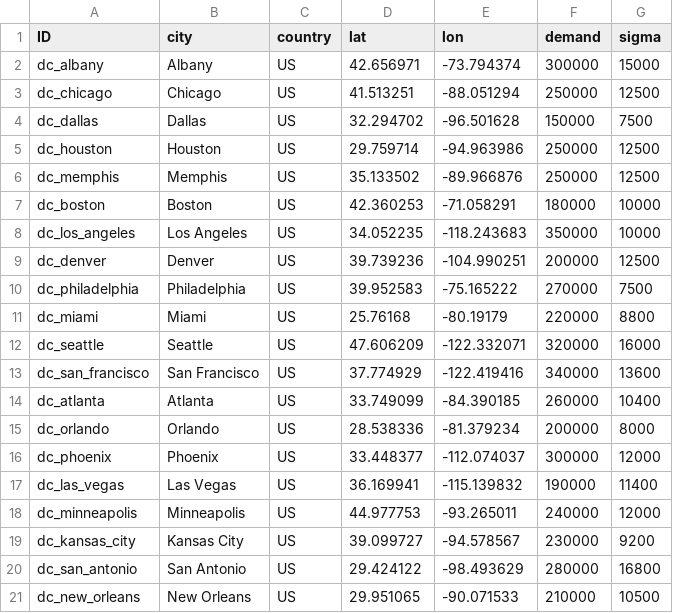
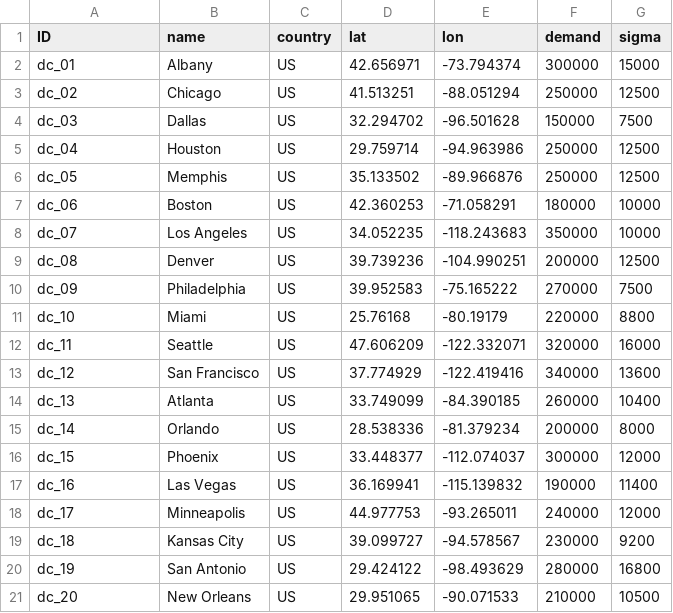
Before and after one commit to scm275/problem_sets_scm275, a CSV file: inventory_lead_time/distribution_centers.csv, drawn as a sheet.

```diff
--- a/inventory_lead_time/distribution_centers.csv
+++ b/inventory_lead_time/distribution_centers.csv
@@ -1,21 +1,21 @@
-ID,city,country,lat,lon,demand,sigma
-dc_albany,Albany,US,42.656971,-73.794374,300000,15000
-dc_chicago,Chicago,US,41.513251,-88.051294,250000,12500
-dc_dallas,Dallas,US,32.294702,-96.501628,150000,7500
-dc_houston,Houston,US,29.759714,-94.963986,250000,12500
-dc_memphis,Memphis,US,35.133502,-89.966876,250000,12500
-dc_boston,Boston,US,42.360253,-71.058291,180000,10000
-dc_los_angeles,Los Angeles,US,34.052235,-118.243683,350000,10000
-dc_denver,Denver,US,39.739236,-104.990251,200000,12500
-dc_philadelphia,Philadelphia,US,39.952583,-75.165222,270000,7500
-dc_miami,Miami,US,25.76168,-80.19179,220000,8800
-dc_seattle,Seattle,US,47.606209,-122.332071,320000,16000
-dc_san_francisco,San Francisco,US,37.774929,-122.419416,340000,13600
-dc_atlanta,Atlanta,US,33.749099,-84.390185,260000,10400
-dc_orlando,Orlando,US,28.538336,-81.379234,200000,8000
-dc_phoenix,Phoenix,US,33.448377,-112.074037,300000,12000
-dc_las_vegas,Las Vegas,US,36.169941,-115.139832,190000,11400
-dc_minneapolis,Minneapolis,US,44.977753,-93.265011,240000,12000
-dc_kansas_city,Kansas City,US,39.099727,-94.578567,230000,9200
-dc_san_antonio,San Antonio,US,29.424122,-98.493629,280000,16800
-dc_new_orleans,New Orleans,US,29.951065,-90.071533,210000,10500
+ID,name,country,lat,lon,demand,sigma
+dc_01,Albany,US,42.656971,-73.794374,300000,15000
+dc_02,Chicago,US,41.513251,-88.051294,250000,12500
+dc_03,Dallas,US,32.294702,-96.501628,150000,7500
+dc_04,Houston,US,29.759714,-94.963986,250000,12500
+dc_05,Memphis,US,35.133502,-89.966876,250000,12500
+dc_06,Boston,US,42.360253,-71.058291,180000,10000
+dc_07,Los Angeles,US,34.052235,-118.243683,350000,10000
+dc_08,Denver,US,39.739236,-104.990251,200000,12500
+dc_09,Philadelphia,US,39.952583,-75.165222,270000,7500
+dc_10,Miami,US,25.76168,-80.19179,220000,8800
+dc_11,Seattle,US,47.606209,-122.332071,320000,16000
+dc_12,San Francisco,US,37.774929,-122.419416,340000,13600
+dc_13,Atlanta,US,33.749099,-84.390185,260000,10400
+dc_14,Orlando,US,28.538336,-81.379234,200000,8000
+dc_15,Phoenix,US,33.448377,-112.074037,300000,12000
+dc_16,Las Vegas,US,36.169941,-115.139832,190000,11400
+dc_17,Minneapolis,US,44.977753,-93.265011,240000,12000
+dc_18,Kansas City,US,39.099727,-94.578567,230000,9200
+dc_19,San Antonio,US,29.424122,-98.493629,280000,16800
+dc_20,New Orleans,US,29.951065,-90.071533,210000,10500
```
Also changed, not shown: inventory_lead_time/suppliers.csv, 2 other files.
